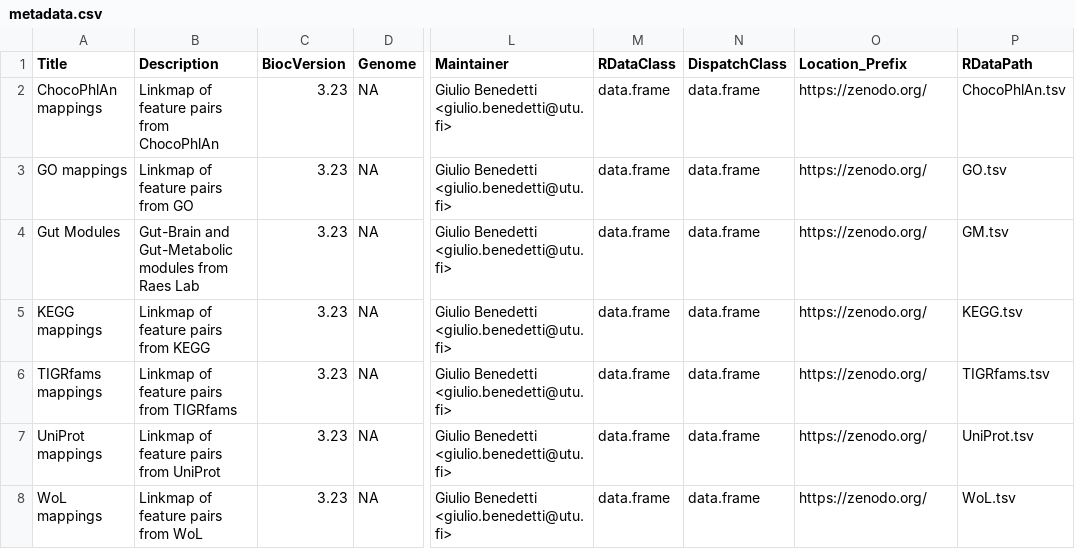
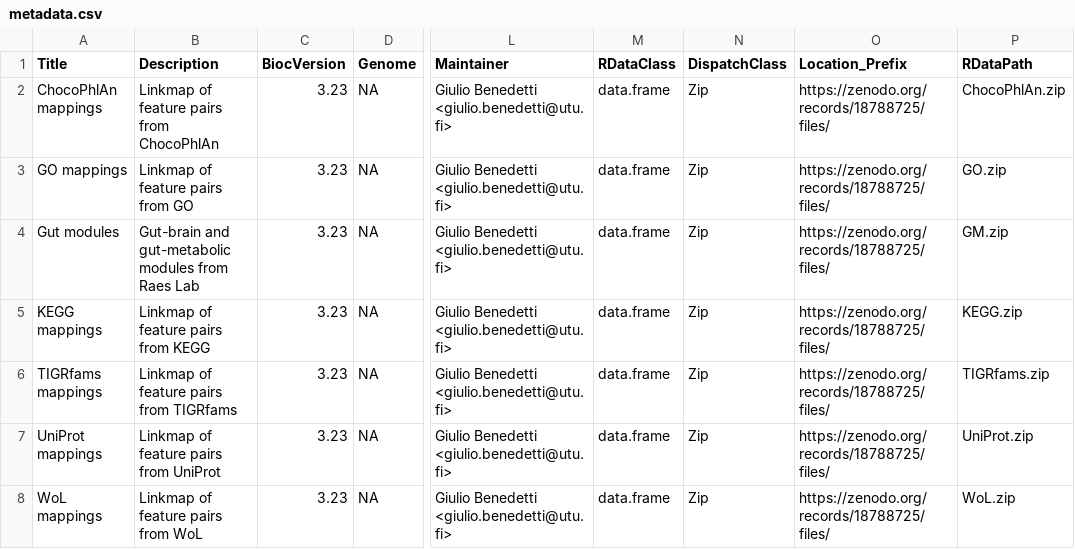
Before and after one commit to Minotau-R/ariadne.db, a CSV file: inst/extdata/metadata.csv, drawn as a sheet; only a part is shown, gaps mark what is left out; the diff names each change by its address in the sheet, - before the commit and + after, or states it on an @@ line.

Commit message:
Update metadata with Zenodo doi to resources

```diff
--- a/inst/extdata/metadata.csv
+++ b/inst/extdata/metadata.csv
-N2:N8 (DispatchClass): data.frame
+N2:N8 (DispatchClass): Zip
-O2:O8 (Location_Prefix): https://zenodo.org/
+O2:O8 (Location_Prefix): https://zenodo.org/records/18788725/files/
-P2 (RDataPath): ChocoPhlAn.tsv
+P2 (RDataPath): ChocoPhlAn.zip
-P3 (RDataPath): GO.tsv
+P3 (RDataPath): GO.zip
-A4 (Title): Gut Modules
+A4 (Title): Gut modules
-B4 (Description): Gut-Brain and Gut-Metabolic modules from…
+B4 (Description): Gut-brain and gut-metabolic modules from…
-P4 (RDataPath): GM.tsv
+P4 (RDataPath): GM.zip
-P5 (RDataPath): KEGG.tsv
+P5 (RDataPath): KEGG.zip
-P6 (RDataPath): TIGRfams.tsv
+P6 (RDataPath): TIGRfams.zip
-P7 (RDataPath): UniProt.tsv
+P7 (RDataPath): UniProt.zip
-P8 (RDataPath): WoL.tsv
+P8 (RDataPath): WoL.zip
```
Also changed, not shown: 4 other files.
